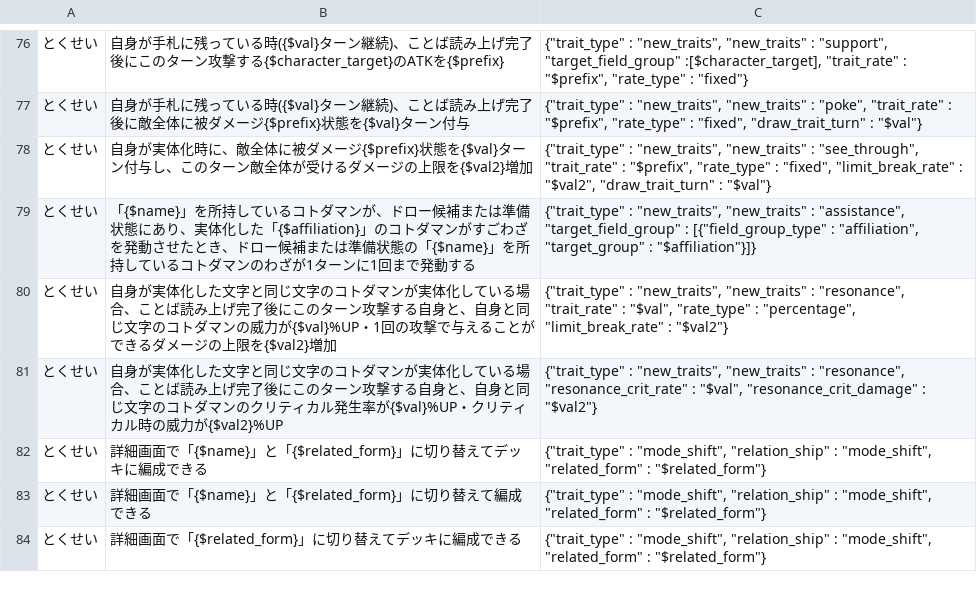
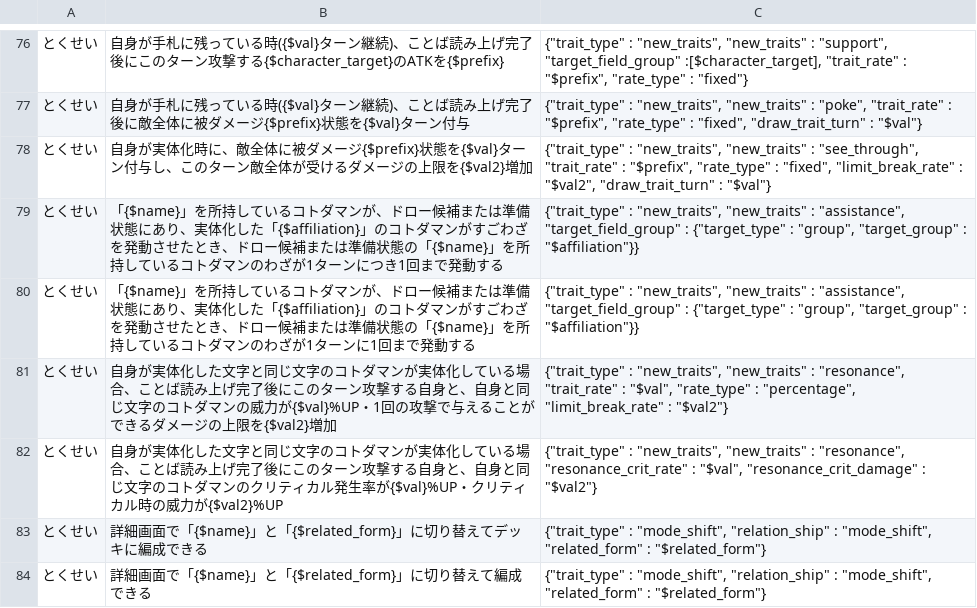
Before and after one commit to satorub01-cyber/kotodaman-db, a CSV file: lib/ゲーム内文言ーACF-対応表.csv, drawn as a sheet; only a part is shown, gaps mark what is left out; the shorter side is filled out with more unchanged rows.

```diff
--- a/lib/ゲーム内文言ーACF-対応表.csv
+++ b/lib/ゲーム内文言ーACF-対応表.csv
@@ -78,3 +78,4 @@
 とくせい,自身が実体化時に、敵全体に被ダメージ{$prefix}状態を{$val}ターン付与し、このターン敵全体が受けるダメージの上限を{$val2}増加,"{""trait_type"" : ""new_traits"", ""new_traits"" : ""see_through"", ""trait_rate"" : ""$prefix"", ""rate_type"" : ""fixed"", ""limit_break_rate"" : ""$val2"", ""draw_trait_turn"" : ""$val""}"
-とくせい,「{$name}」を所持しているコトダマンが、ドロー候補または準備状態にあり、実体化した「{$affiliation}」のコトダマンがすごわざを発動させたとき、ドロー候補または準備状態の「{$name}」を所持しているコトダマンのわざが1ターンに1回まで発動する,"{""trait_type"" : ""new_traits"", ""new_traits"" : ""assistance"", ""target_field_group"" : [{""field_group_type"" : ""affiliation"", ""target_group"" : ""$affiliation""}]}"
+とくせい,「{$name}」を所持しているコトダマンが、ドロー候補または準備状態にあり、実体化した「{$affiliation}」のコトダマンがすごわざを発動させたとき、ドロー候補または準備状態の「{$name}」を所持しているコトダマンのわざが1ターンにつき1回まで発動する,"{""trait_type"" : ""new_traits"", ""new_traits"" : ""assistance"", ""target_field_group"" : {""target_type"" : ""group"", ""target_group"" : ""$affiliation""}}"
+とくせい,「{$name}」を所持しているコトダマンが、ドロー候補または準備状態にあり、実体化した「{$affiliation}」のコトダマンがすごわざを発動させたとき、ドロー候補または準備状態の「{$name}」を所持しているコトダマンのわざが1ターンに1回まで発動する,"{""trait_type"" : ""new_traits"", ""new_traits"" : ""assistance"", ""target_field_group"" : {""target_type"" : ""group"", ""target_group"" : ""$affiliation""}}"
 とくせい,自身が実体化した文字と同じ文字のコトダマンが実体化している場合、ことば読み上げ完了後にこのターン攻撃する自身と、自身と同じ文字のコトダマンの威力が{$val}%UP・1回の攻撃で与えることができるダメージの上限を{$val2}増加,"{""trait_type"" : ""new_traits"", ""new_traits"" : ""resonance"", ""trait_rate"" : ""$val"", ""rate_type"" : ""percentage"", ""limit_break_rate"" : ""$val2""}"
```
Also changed, not shown: 1 other file.
